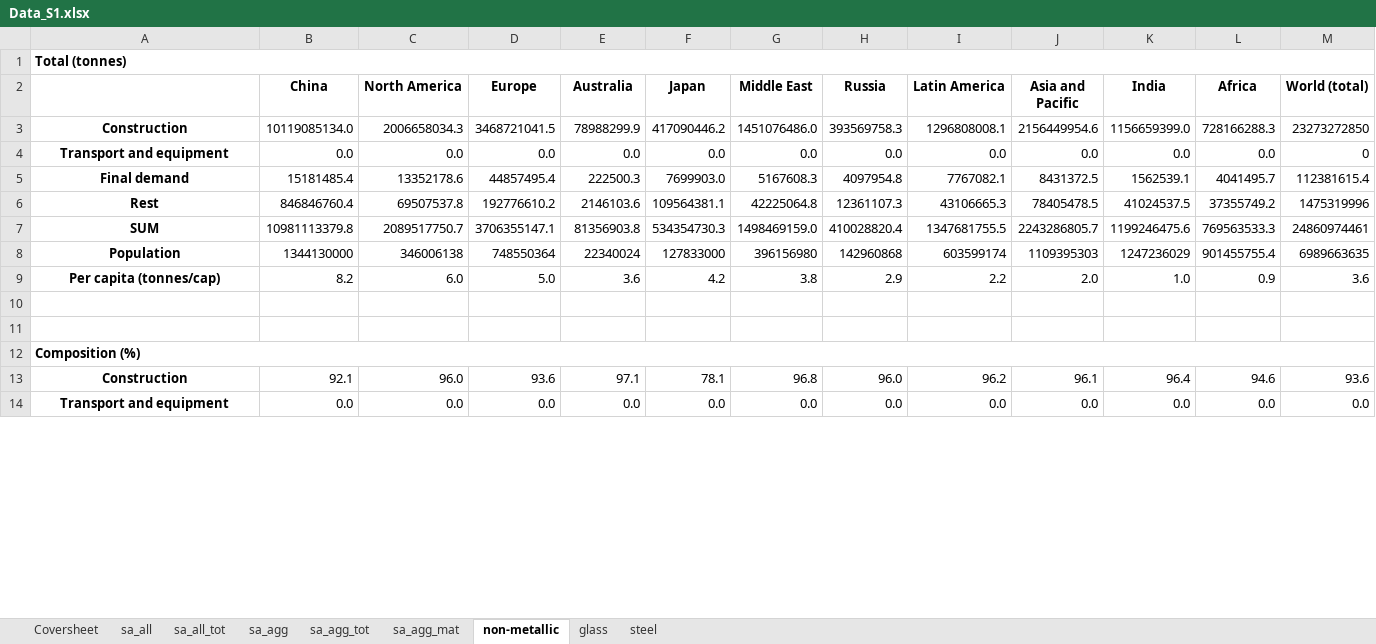
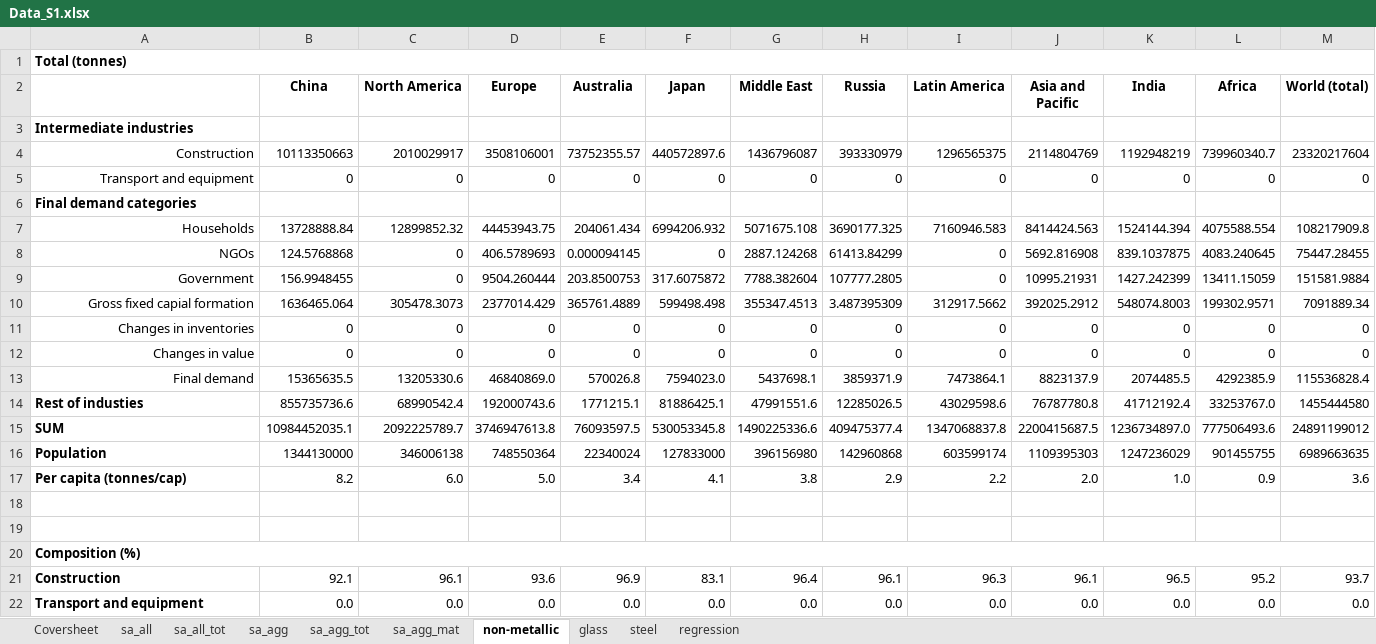
Before and after one commit to aguilarga/gds_supporting_information, an Excel workbook: Data_S1.xlsx, sheet non-metallic, drawn as a sheet; only a part is shown; values as stored, in another font and other column widths than the file's, no borders; charts and pictures not drawn; removed rows and columns are numbered as before the commit, all else as after; the diff covers the shown part only; the diff names each change by its address in the sheet, - before the commit and + after, or states it on an @@ line.

```diff
--- a/Data_S1.xlsx (sheet non-metallic)
+++ b/Data_S1.xlsx (sheet non-metallic)
+sheet tab: regression
-row 3: Construction | 10119085134.0 | 2006658034.3 | 3468721041.5 | 78988299.9 | 417090446.2 | 1451076486.0 | 393569758.3 | 1296808008.1 | 2156449954.6 | 1156659399.0 | 728166288.3 | 23273272850
-row 4: Transport and equipment | 0.0 | 0.0 | 0.0 | 0.0 | 0.0 | 0.0 | 0.0 | 0.0 | 0.0 | 0.0 | 0.0 | 0
-row 5: Final demand | 15181485.4 | 13352178.6 | 44857495.4 | 222500.3 | 7699903.0 | 5167608.3 | 4097954.8 | 7767082.1 | 8431372.5 | 1562539.1 | 4041495.7 | 112381615.4
-row 6: Rest | 846846760.4 | 69507537.8 | 192776610.2 | 2146103.6 | 109564381.1 | 42225064.8 | 12361107.3 | 43106665.3 | 78405478.5 | 41024537.5 | 37355749.2 | 1475319996
-row 7: SUM | 10981113379.8 | 2089517750.7 | 3706355147.1 | 81356903.8 | 534354730.3 | 1498469159.0 | 410028820.4 | 1347681755.5 | 2243286805.7 | 1199246475.6 | 769563533.3 | 24860974461
+row 3: Intermediate industries
+row 4: Construction | 10113350663 | 2010029917 | 3508106001 | 73752355.57 | 440572897.6 | 1436796087 | 393330979 | 1296565375 | 2114804769 | 1192948219 | 739960340.7 | 23320217604
+row 5: Transport and equipment | 0 | 0 | 0 | 0 | 0 | 0 | 0 | 0 | 0 | 0 | 0 | 0
+row 6: Final demand categories
+row 7: Households | 13728888.84 | 12899852.32 | 44453943.75 | 204061.434 | 6994206.932 | 5071675.108 | 3690177.325 | 7160946.583 | 8414424.563 | 1524144.394 | 4075588.554 | 108217909.8
+row 8: NGOs | 124.5768868 | 0 | 406.5789693 | 0.000094145 | 0 | 2887.124268 | 61413.84299 | 0 | 5692.816908 | 839.1037875 | 4083.240645 | 75447.28455
+row 9: Government | 156.9948455 | 0 | 9504.260444 | 203.8500753 | 317.6075872 | 7788.382604 | 107777.2805 | 0 | 10995.21931 | 1427.242399 | 13411.15059 | 151581.9884
+row 10: Gross fixed capial formation | 1636465.064 | 305478.3073 | 2377014.429 | 365761.4889 | 599498.498 | 355347.4513 | 3.487395309 | 312917.5662 | 392025.2912 | 548074.8003 | 199302.9571 | 7091889.34
+row 11: Changes in inventories | 0 | 0 | 0 | 0 | 0 | 0 | 0 | 0 | 0 | 0 | 0 | 0
+row 12: Changes in value | 0 | 0 | 0 | 0 | 0 | 0 | 0 | 0 | 0 | 0 | 0 | 0
+row 13: Final demand | 15365635.5 | 13205330.6 | 46840869.0 | 570026.8 | 7594023.0 | 5437698.1 | 3859371.9 | 7473864.1 | 8823137.9 | 2074485.5 | 4292385.9 | 115536828.4
+row 14: Rest of industies | 855735736.6 | 68990542.4 | 192000743.6 | 1771215.1 | 81886425.1 | 47991551.6 | 12285026.5 | 43029598.6 | 76787780.8 | 41712192.4 | 33253767.0 | 1455444580
+row 15: SUM | 10984452035.1 | 2092225789.7 | 3746947613.8 | 76093597.5 | 530053345.8 | 1490225336.6 | 409475377.4 | 1347068837.8 | 2200415687.5 | 1236734897.0 | 777506493.6 | 24891199012
-A16:A17 alignment: center
+A16:A17 alignment: left
-L16 (Africa): 901455755.4
+L16 (Africa): 901455755
-E17 (Australia): 3.6
+E17 (Australia): 3.4
-F17 (Japan): 4.2
+F17 (Japan): 4.1
-A21:A22 alignment: center
+A21:A22 alignment: left
-C21 (North America): 96.0
+C21 (North America): 96.1
-E21 (Australia): 97.1
+E21 (Australia): 96.9
-F21 (Japan): 78.1
+F21 (Japan): 83.1
-G21 (Middle East): 96.8
+G21 (Middle East): 96.4
-H21 (Russia): 96.0
+H21 (Russia): 96.1
-I21 (Latin America): 96.2
+I21 (Latin America): 96.3
-K21 (India): 96.4
+K21 (India): 96.5
-L21 (Africa): 94.6
+L21 (Africa): 95.2
-M21 (World (total)): 93.6
+M21 (World (total)): 93.7
```
Also changed, not shown: 13 edited cells and cell formats elsewhere in this sheet, sheet sa_all, sheet steel, sheet glass, sheet sa_agg_mat, sheet sa_all_tot, sheet sa_agg, 2 more sheets, formulas that keep their value, charts or pictures, Data_S2.xlsx, Data_S3.xlsx, 10 other files.
